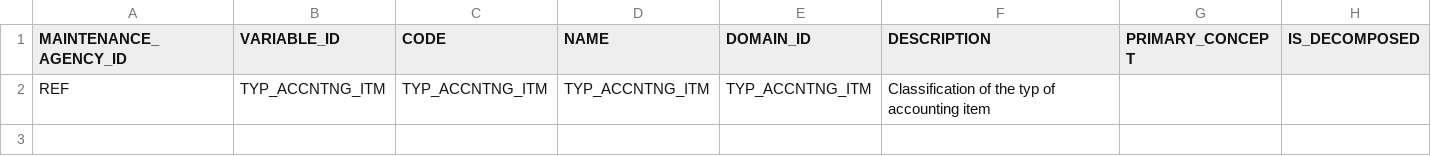
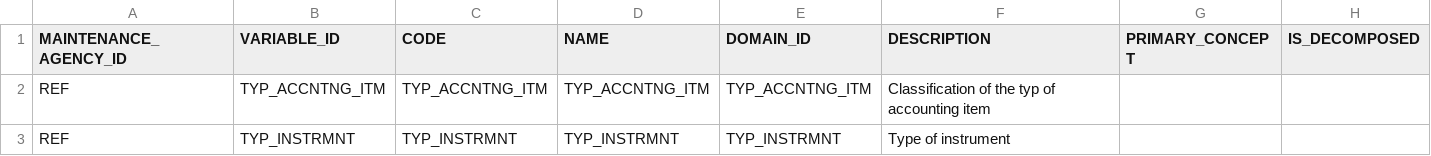
Before and after one commit to regcommunity/FreeBIRD_EIL_67, a CSV file: birds_nest/resources/extra_variables/extra_variables.csv, drawn as a sheet; the diff names each change by its address in the sheet, - before the commit and + after, or states it on an @@ line.

Commit message:
add TYP_INSTRMNT to the short list of extra varaibles #5
https://github.com/regcommunity/FreeBIRD_EIL_67/issues/5

```diff
--- a/birds_nest/resources/extra_variables/extra_variables.csv
+++ b/birds_nest/resources/extra_variables/extra_variables.csv
+row 3: REF | TYP_INSTRMNT | TYP_INSTRMNT | TYP_INSTRMNT | TYP_INSTRMNT | Type of instrument
```
